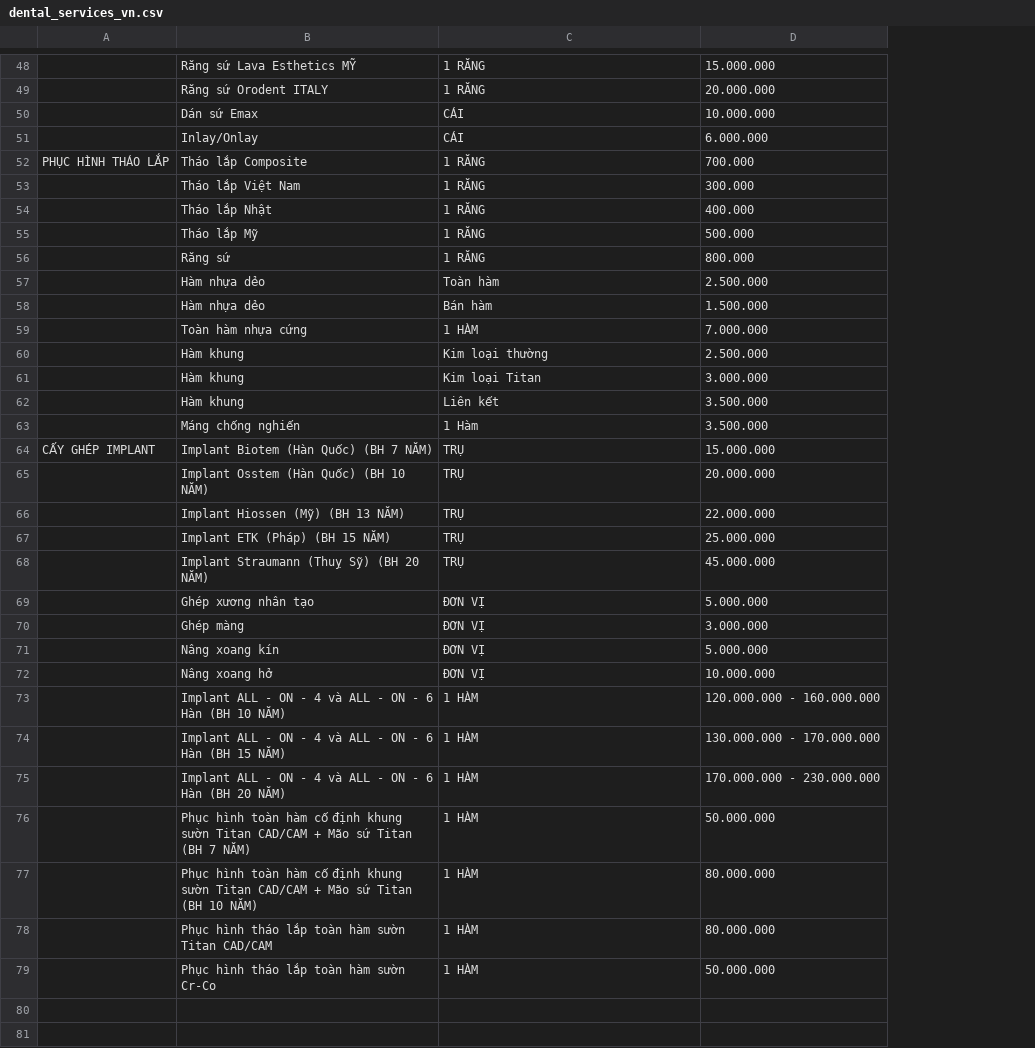
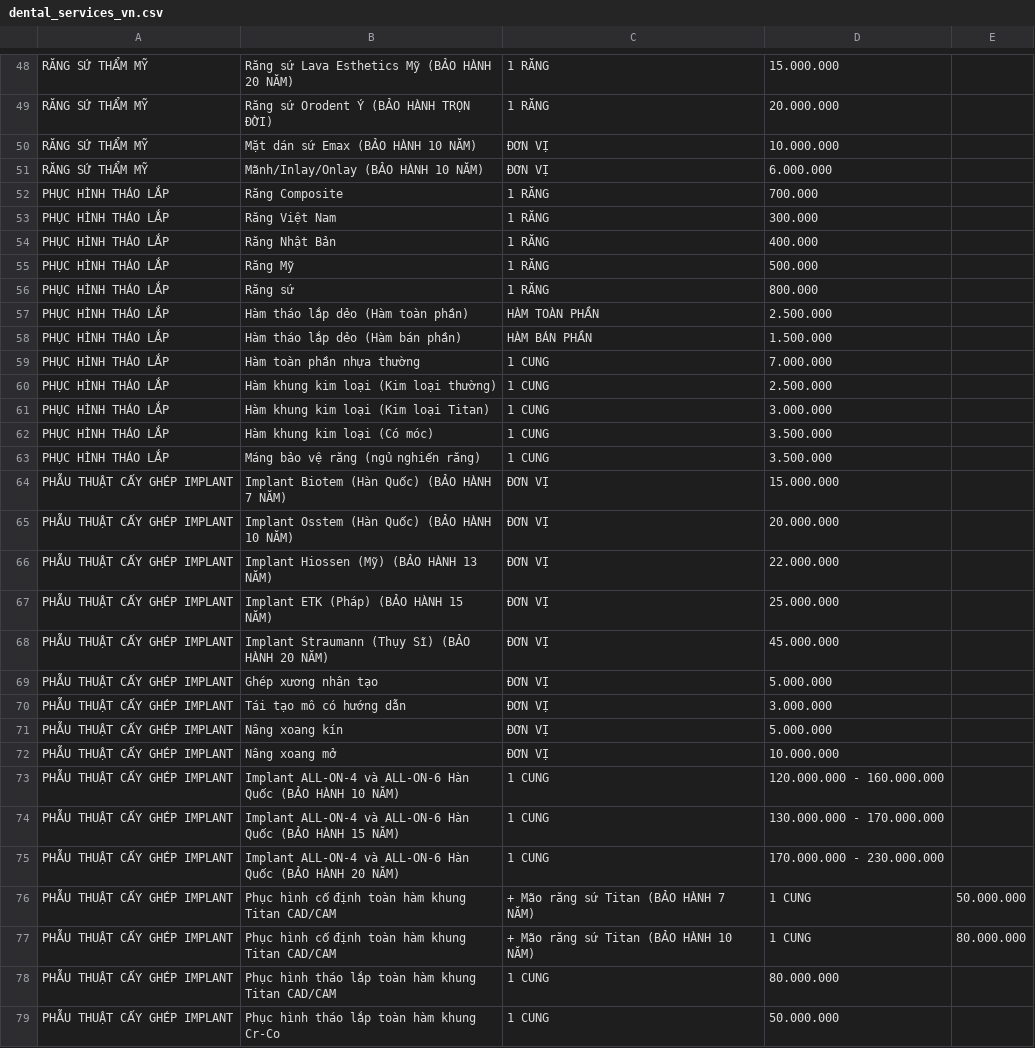
Before and after one commit to thuantran2704/emis, a CSV file: public/dental_services_vn.csv, drawn as a sheet; only a part is shown, gaps mark what is left out; removed rows and columns are numbered as before the commit, all else as after; the diff covers the shown part only; the diff names each change by its address in the sheet, - before the commit and + after, or states it on an @@ line.

Commit message:
reshow the the pricelist

```diff
--- a/public/dental_services_vn.csv
+++ b/public/dental_services_vn.csv
-column A, rows 52-64: PHỤC HÌNH THÁO LẮP |  |  |  |  |  |  |  |  |  |  |  | CẤY GHÉP IMPLANT
-column B, rows 48-75: Răng sứ Lava Esthetics MỸ | Răng sứ Orodent ITALY | Dán sứ Emax | Inlay/Onlay | Tháo lắp Composite | Tháo lắp Việt Nam | Tháo lắp Nhật | Tháo lắp Mỹ | Răng sứ | Hàm nhựa dẻo | Hàm nhựa dẻo | Toàn hàm nhựa cứng | Hàm khung | Hàm khung | Hàm khung | Máng chống nghiến | Implant Biotem (Hàn Quốc) (BH 7 NĂM) | Implant Osstem (Hàn Quốc) (BH 10 NĂM) | Implant Hiossen (Mỹ) (BH 13 NĂM) | Implant ETK (Pháp) (BH 15 NĂM) | Implant Straumann (Thuỵ Sỹ) (BH 20 NĂM) | Ghép xương nhân tạo | Ghép màng | Nâng xoang kín | Nâng xoang hở | Implant ALL - ON - 4 và ALL - ON - 6 Hàn (BH 10 NĂM) | Implant ALL - ON - 4 và ALL - ON - 6 Hàn (BH 15 NĂM) | Implant ALL - ON - 4 và ALL - ON - 6 Hàn (BH 20 NĂM); rows 78-79: Phục hình tháo lắp toàn hàm sườn Titan CAD/CAM | Phục hình tháo lắp toàn hàm sườn Cr-Co
+column A, rows 48-75: RĂNG SỨ THẨM MỸ | RĂNG SỨ THẨM MỸ | RĂNG SỨ THẨM MỸ | RĂNG SỨ THẨM MỸ | PHỤC HÌNH THÁO LẮP | PHỤC HÌNH THÁO LẮP | PHỤC HÌNH THÁO LẮP | PHỤC HÌNH THÁO LẮP | PHỤC HÌNH THÁO LẮP | PHỤC HÌNH THÁO LẮP | PHỤC HÌNH THÁO LẮP | PHỤC HÌNH THÁO LẮP | PHỤC HÌNH THÁO LẮP | PHỤC HÌNH THÁO LẮP | PHỤC HÌNH THÁO LẮP | PHỤC HÌNH THÁO LẮP | PHẪU THUẬT CẤY GHÉP IMPLANT | PHẪU THUẬT CẤY GHÉP IMPLANT | PHẪU THUẬT CẤY GHÉP IMPLANT | PHẪU THUẬT CẤY GHÉP IMPLANT | PHẪU THUẬT CẤY GHÉP IMPLANT | PHẪU THUẬT CẤY GHÉP IMPLANT | PHẪU THUẬT CẤY GHÉP IMPLANT | PHẪU THUẬT CẤY GHÉP IMPLANT | PHẪU THUẬT CẤY GHÉP IMPLANT | PHẪU THUẬT CẤY GHÉP IMPLANT | PHẪU THUẬT CẤY GHÉP IMPLANT | PHẪU THUẬT CẤY GHÉP IMPLANT; rows 78-79: PHẪU THUẬT CẤY GHÉP IMPLANT | PHẪU THUẬT CẤY GHÉP IMPLANT
+column B, rows 48-75: Răng sứ Lava Esthetics Mỹ (BẢO HÀNH 20 NĂM) | Răng sứ Orodent Ý (BẢO HÀNH TRỌN ĐỜI) | Mặt dán sứ Emax (BẢO HÀNH 10 NĂM) | Mãnh/Inlay/Onlay (BẢO HÀNH 10 NĂM) | Răng Composite | Răng Việt Nam | Răng Nhật Bản | Răng Mỹ | Răng sứ | Hàm tháo lắp dẻo (Hàm toàn phần) | Hàm tháo lắp dẻo (Hàm bán phần) | Hàm toàn phần nhựa thường | Hàm khung kim loại (Kim loại thường) | Hàm khung kim loại (Kim loại Titan) | Hàm khung kim loại (Có móc) | Máng bảo vệ răng (ngủ nghiến răng) | Implant Biotem (Hàn Quốc) (BẢO HÀNH 7 NĂM) | Implant Osstem (Hàn Quốc) (BẢO HÀNH 10 NĂM) | Implant Hiossen (Mỹ) (BẢO HÀNH 13 NĂM) | Implant ETK (Pháp) (BẢO HÀNH 15 NĂM) | Implant Straumann (Thụy Sĩ) (BẢO HÀNH 20 NĂM) | Ghép xương nhân tạo | Tái tạo mô có hướng dẫn | Nâng xoang kín | Nâng xoang mở | Implant ALL-ON-4 và ALL-ON-6 Hàn Quốc (BẢO HÀNH 10 NĂM) | Implant ALL-ON-4 và ALL-ON-6 Hàn Quốc (BẢO HÀNH 15 NĂM) | Implant ALL-ON-4 và ALL-ON-6 Hàn Quốc (BẢO HÀNH 20 NĂM); rows 78-79: Phục hình tháo lắp toàn hàm khung Titan CAD/CAM | Phục hình tháo lắp toàn hàm khung Cr-Co
+column E, empty
-C50:C51: CÁI
+C50:C51: ĐƠN VỊ
-C57: Toàn hàm
+C57: HÀM TOÀN PHẦN
-C58: Bán hàm
+C58: HÀM BÁN PHẦN
-C59: 1 HÀM
+C59: 1 CUNG
-C60: Kim loại thường
+C60: 1 CUNG
-C61: Kim loại Titan
+C61: 1 CUNG
-C62: Liên kết
+C62: 1 CUNG
-C63: 1 Hàm
+C63: 1 CUNG
-C64:C68: TRỤ
+C64:C68: ĐƠN VỊ
-C73:C75: 1 HÀM
+C73:C75: 1 CUNG
-row 76:  | Phục hình toàn hàm cố định khung sườn Titan CAD/CAM + Mão sứ Titan (BH 7 NĂM) | 1 HÀM | 50.000.000
-row 77:  | Phục hình toàn hàm cố định khung sườn Titan CAD/CAM + Mão sứ Titan (BH 10 NĂM) | 1 HÀM | 80.000.000
+row 76: PHẪU THUẬT CẤY GHÉP IMPLANT | Phục hình cố định toàn hàm khung Titan CAD/CAM | + Mão răng sứ Titan (BẢO HÀNH 7 NĂM) | 1 CUNG | 50.000.000
+row 77: PHẪU THUẬT CẤY GHÉP IMPLANT | Phục hình cố định toàn hàm khung Titan CAD/CAM | + Mão răng sứ Titan (BẢO HÀNH 10 NĂM) | 1 CUNG | 80.000.000
-C78:C79: 1 HÀM
+C78:C79: 1 CUNG
```
Also changed, not shown: 6 added rows, 6 removed rows and 33 edited cells elsewhere in this file.
